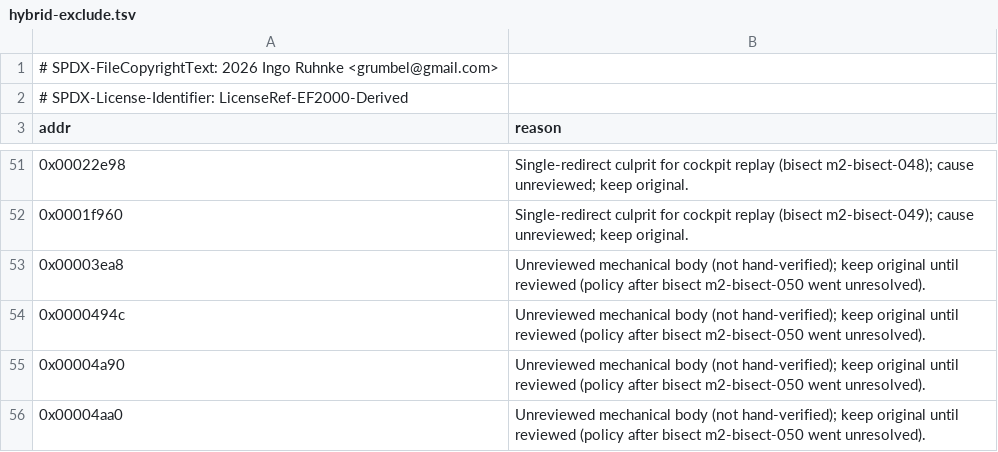
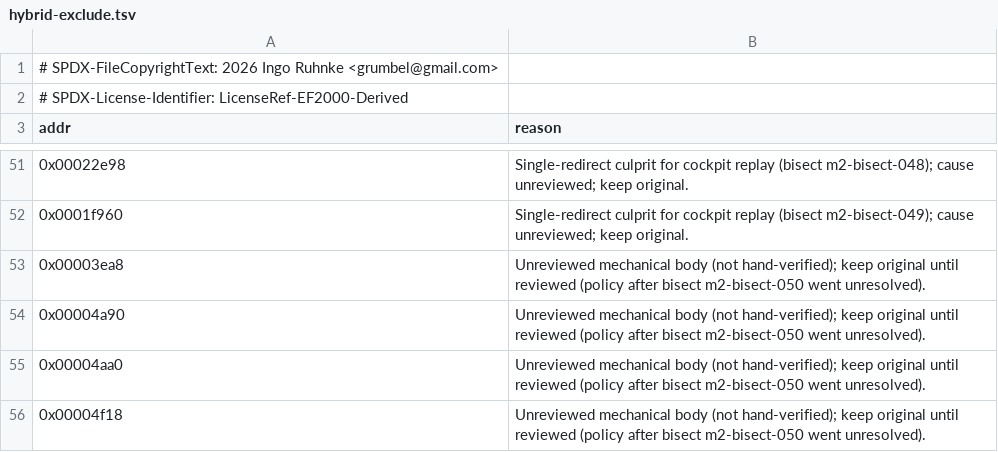
Before and after one commit to Grumbel/ef2000-port, a TSV file: decomp/symbols/hybrid-exclude.tsv, drawn as a sheet; only a part is shown, gaps mark what is left out; the shorter side is filled out with more unchanged rows.

```diff
--- a/decomp/symbols/hybrid-exclude.tsv
+++ b/decomp/symbols/hybrid-exclude.tsv
@@ -53,3 +53,2 @@ addr	reason
 0x00003ea8	Unreviewed mechanical body (not hand-verified); keep original until reviewed (policy after bisect m2-bisect-050 went unresolved).
-0x0000494c	Unreviewed mechanical body (not hand-verified); keep original until reviewed (policy after bisect m2-bisect-050 went unresolved).
 0x00004a90	Unreviewed mechanical body (not hand-verified); keep original until reviewed (policy after bisect m2-bisect-050 went unresolved).
```
Also changed, not shown: decomp/symbols/functions.tsv, decomp/symbols/globals.tsv, 6 other files.
